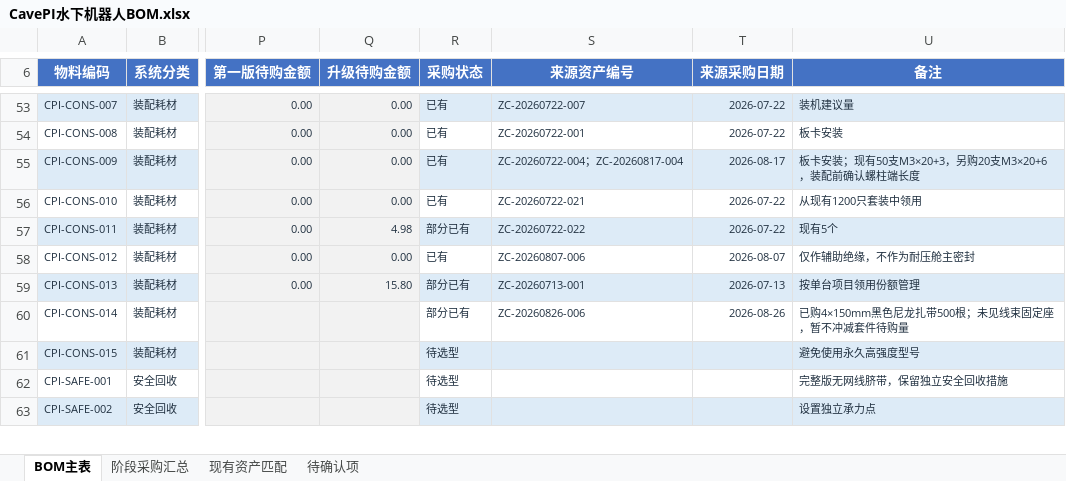
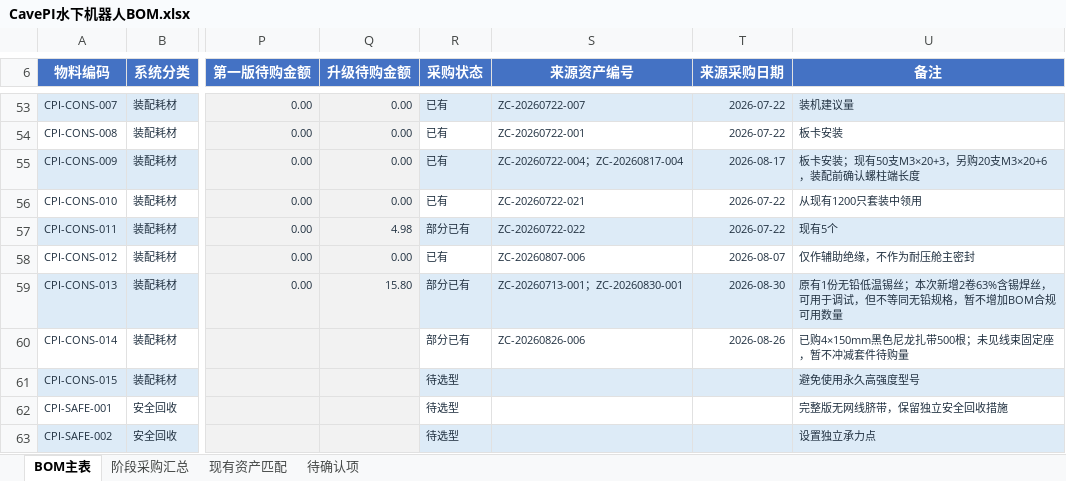
Before and after one commit to Jzhoou/AUV-CavePI, an Excel workbook: 物资/CavePI水下机器人BOM.xlsx, sheet BOM主表, drawn as a sheet; only a part is shown, gaps mark what is left out; values as stored, in another font and other column widths than the file's, no borders; conditional formats and table styles not drawn; the diff covers the shown part only; the diff names each change by its address in the sheet, - before the commit and + after, or states it on an @@ line.

```diff
--- a/物资/CavePI水下机器人BOM.xlsx (sheet BOM主表)
+++ b/物资/CavePI水下机器人BOM.xlsx (sheet BOM主表)
-S59 (来源资产编号): ZC-20260713-001
+S59 (来源资产编号): ZC-20260713-001；ZC-20260830-001
-T59 (来源采购日期): 2026-07-13
+T59 (来源采购日期): 2026-08-30
-U59 (备注): 按单台项目领用份额管理
+U59 (备注): 原有1份无铅低温锡丝；本次新增2卷63%含锡焊丝，可用于调试，但不等同无铅规格，暂不增加BOM合规可用数量
```
Also changed, not shown: 33 edited cells elsewhere in this sheet, sheet 现有资产匹配, sheet 阶段采购汇总, 物资/资产清单.xlsx, 物资/采购清单.xlsx, 1 other file.
